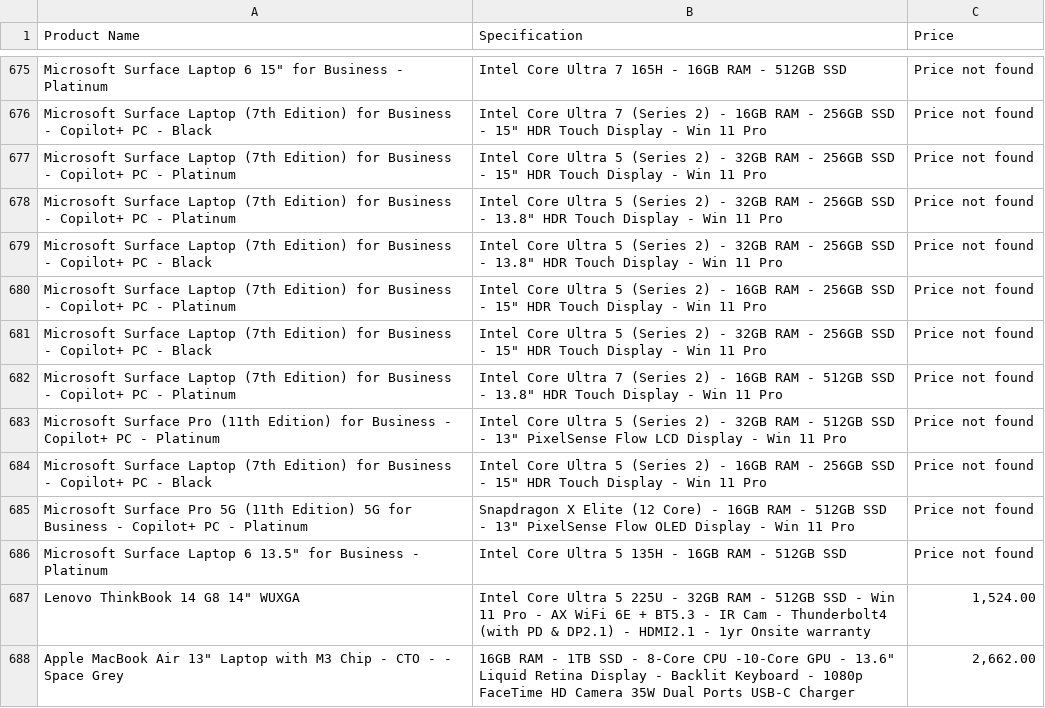
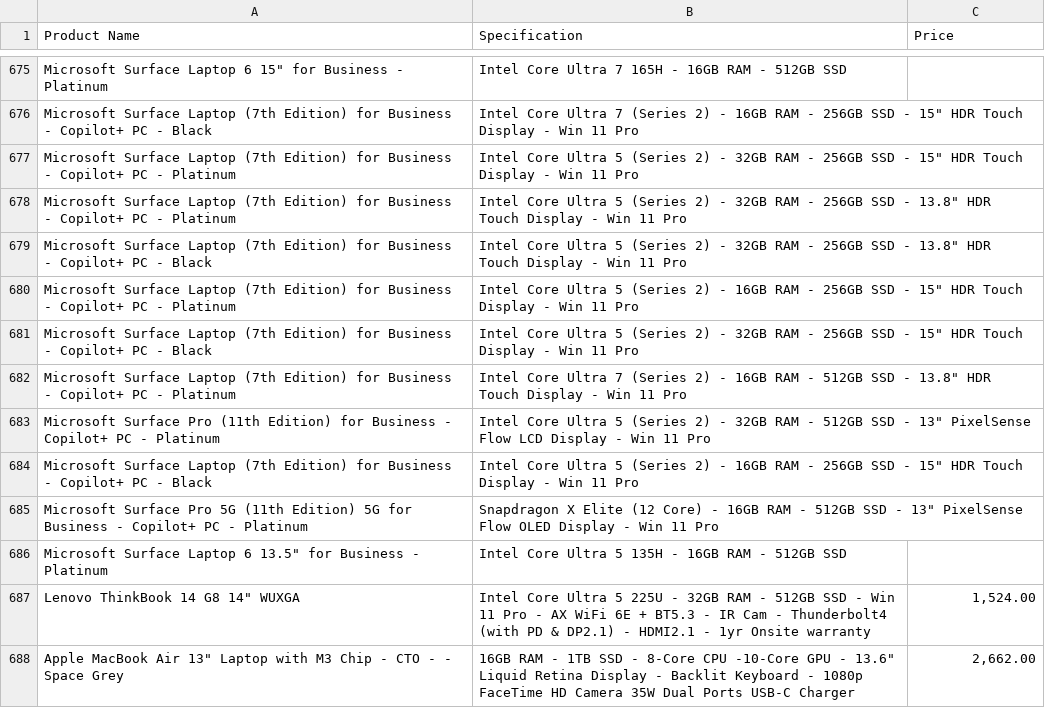
Before and after one commit to dvnguyen02/PBTech-scraper, a CSV file: pbtech_laptops_on_2025-04-08.csv, drawn as a sheet; only a part is shown, gaps mark what is left out; the diff covers the shown part only; the diff names each change by its address in the sheet, - before the commit and + after, or states it on an @@ line.

```diff
--- a/pbtech_laptops_on_2025-04-08.csv
+++ b/pbtech_laptops_on_2025-04-08.csv
-C675:C686 (Price): Price not found
+C675:C686 (Price): (empty)
```
Also changed, not shown: 132 edited cells elsewhere in this file, 2 other files.
